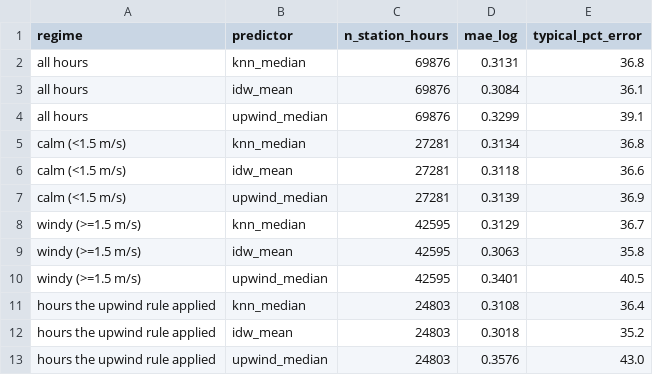
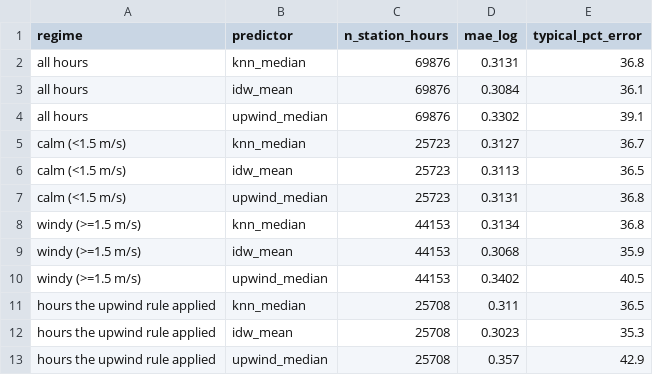
Before and after one commit to HalcyonVector/AQI-Network-Integrity-System, a CSV file: data/processed/neighbor_predictor_comparison.csv, drawn as a sheet.

```diff
--- a/data/processed/neighbor_predictor_comparison.csv
+++ b/data/processed/neighbor_predictor_comparison.csv
@@ -3,11 +3,11 @@ all hours,knn_median,69876,0.3131,36.8
 all hours,idw_mean,69876,0.3084,36.1
-all hours,upwind_median,69876,0.3299,39.1
-calm (<1.5 m/s),knn_median,27281,0.3134,36.8
-calm (<1.5 m/s),idw_mean,27281,0.3118,36.6
-calm (<1.5 m/s),upwind_median,27281,0.3139,36.9
-windy (>=1.5 m/s),knn_median,42595,0.3129,36.7
-windy (>=1.5 m/s),idw_mean,42595,0.3063,35.8
-windy (>=1.5 m/s),upwind_median,42595,0.3401,40.5
-hours the upwind rule applied,knn_median,24803,0.3108,36.4
-hours the upwind rule applied,idw_mean,24803,0.3018,35.2
-hours the upwind rule applied,upwind_median,24803,0.3576,43.0
+all hours,upwind_median,69876,0.3302,39.1
+calm (<1.5 m/s),knn_median,25723,0.3127,36.7
+calm (<1.5 m/s),idw_mean,25723,0.3113,36.5
+calm (<1.5 m/s),upwind_median,25723,0.3131,36.8
+windy (>=1.5 m/s),knn_median,44153,0.3134,36.8
+windy (>=1.5 m/s),idw_mean,44153,0.3068,35.9
+windy (>=1.5 m/s),upwind_median,44153,0.3402,40.5
+hours the upwind rule applied,knn_median,25708,0.311,36.5
+hours the upwind rule applied,idw_mean,25708,0.3023,35.3
+hours the upwind rule applied,upwind_median,25708,0.357,42.9
```
Also changed, not shown: data/processed/stubble_association.csv, data/processed/stubble_transport_daily.csv, 5 other files.
